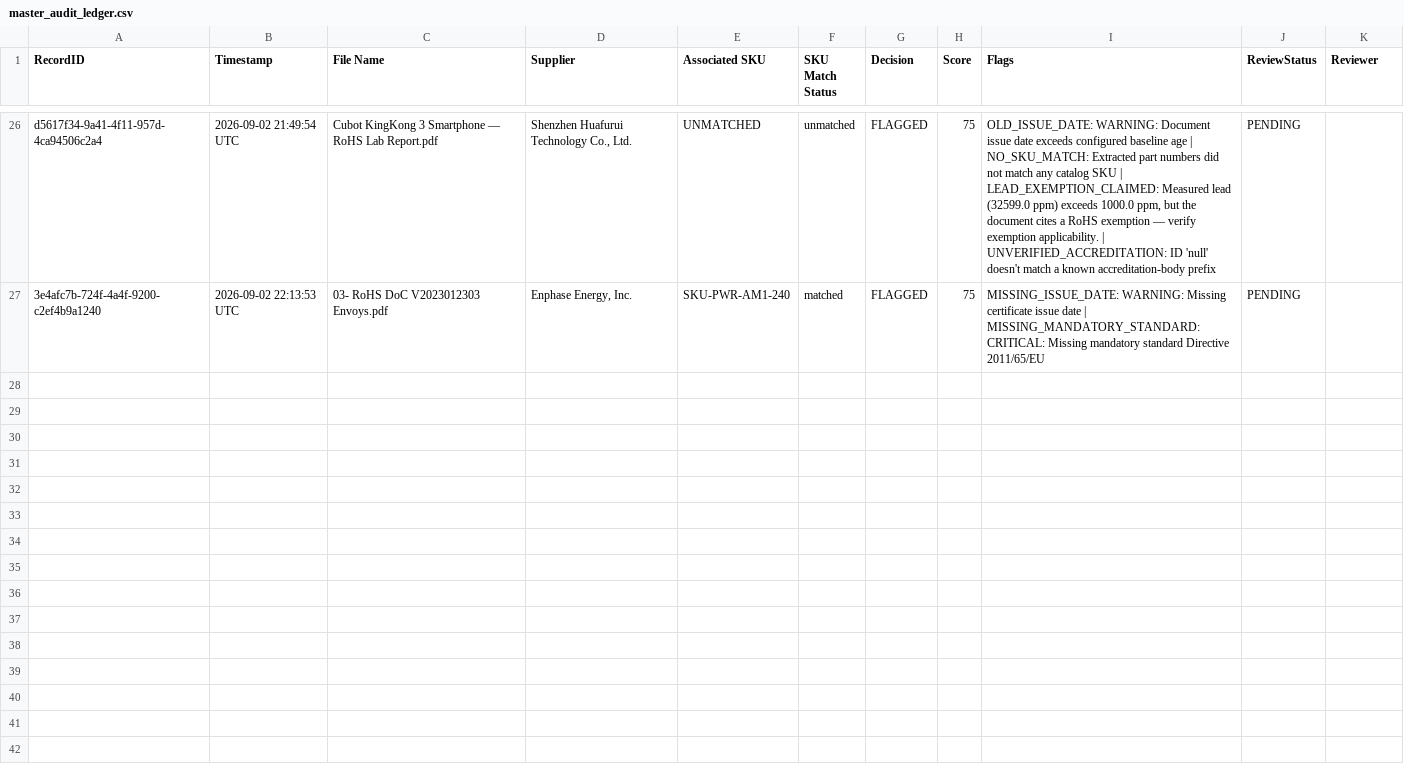
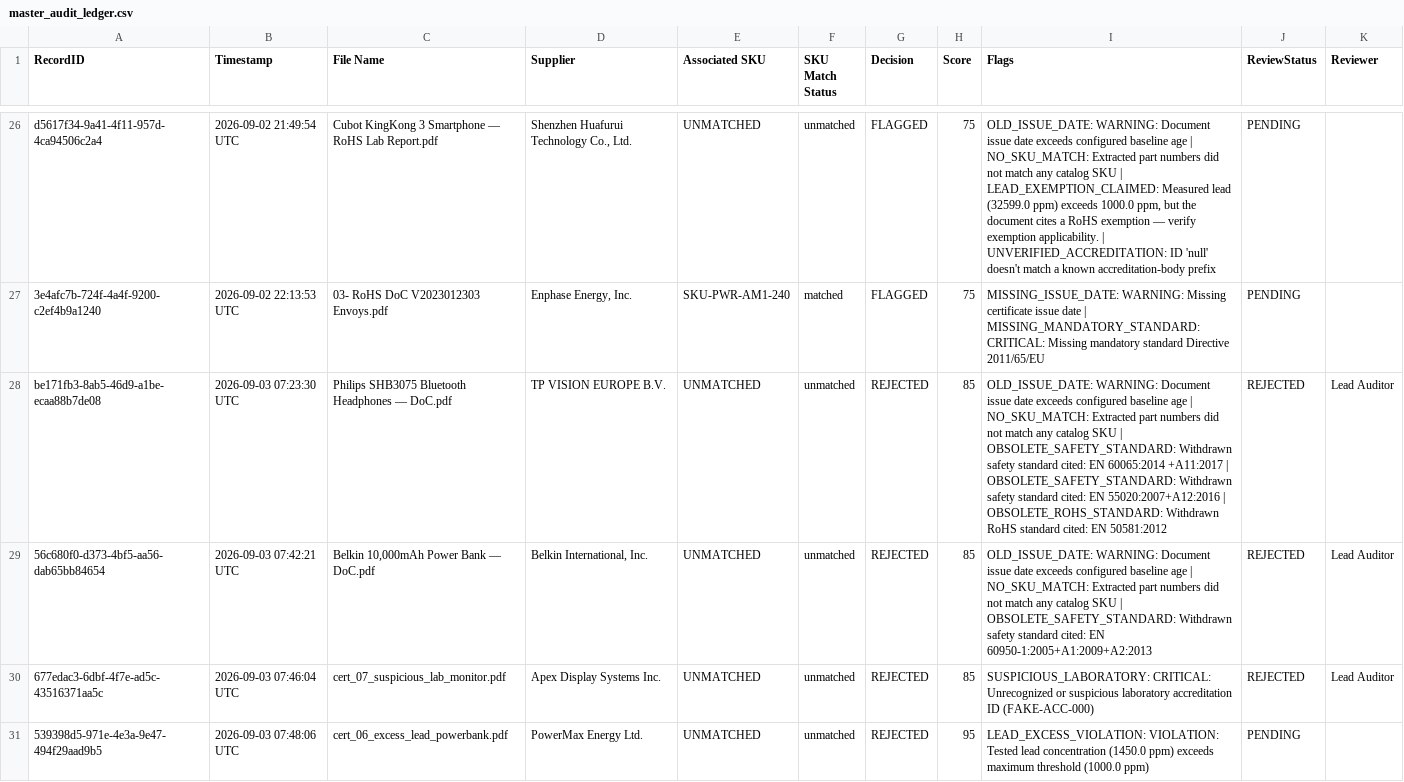
Before and after one commit to akansha27nov/supra-ai, a CSV file: logs/master_audit_ledger.csv, drawn as a sheet; only a part is shown, gaps mark what is left out; the diff names each change by its address in the sheet, - before the commit and + after, or states it on an @@ line.

```diff
--- a/logs/master_audit_ledger.csv
+++ b/logs/master_audit_ledger.csv
+row 28: be171fb3-8ab5-46d9-a1be-ecaa88b7de08 | 2026-09-03 07:23:30 UTC | Philips SHB3075 Bluetooth Headphones — DoC.pdf | TP VISION EUROPE B.V. | UNMATCHED | unmatched | REJECTED | 85 | OLD_ISSUE_DATE: WARNING: Document issue date exceeds configured baseline age | NO_SKU_MATCH: Extracted part numbers did not match any catalog SKU | OBSOLETE_SAFETY_STANDARD: Withdrawn safety standard cited: EN 60065:2014 +A11:2017 | OBSOLETE_SAFETY_STANDARD: Withdrawn safety standard cited: EN 55020:2007+A12:2016 | OBSOLETE_ROHS_STANDARD: Withdrawn RoHS standard cited: EN 50581:2012 | REJECTED | Lead Auditor
+row 29: 56c680f0-d373-4bf5-aa56-dab65bb84654 | 2026-09-03 07:42:21 UTC | Belkin 10,000mAh Power Bank — DoC.pdf | Belkin International, Inc. | UNMATCHED | unmatched | REJECTED | 85 | OLD_ISSUE_DATE: WARNING: Document issue date exceeds configured baseline age | NO_SKU_MATCH: Extracted part numbers did not match any catalog SKU | OBSOLETE_SAFETY_STANDARD: Withdrawn safety standard cited: EN 60950-1:2005+A1:2009+A2:2013 | REJECTED | Lead Auditor
+row 30: 677edac3-6dbf-4f7e-ad5c-43516371aa5c | 2026-09-03 07:46:04 UTC | cert_07_suspicious_lab_monitor.pdf | Apex Display Systems Inc. | UNMATCHED | unmatched | REJECTED | 85 | SUSPICIOUS_LABORATORY: CRITICAL: Unrecognized or suspicious laboratory accreditation ID (FAKE-ACC-000) | REJECTED | Lead Auditor
+row 31: 539398d5-971e-4e3a-9e47-494f29aad9b5 | 2026-09-03 07:48:06 UTC | cert_06_excess_lead_powerbank.pdf | PowerMax Energy Ltd. | UNMATCHED | unmatched | REJECTED | 95 | LEAD_EXCESS_VIOLATION: VIOLATION: Tested lead concentration (1450.0 ppm) exceeds maximum threshold (1000.0 ppm) | PENDING
```
Also changed, not shown: 15 other files.
